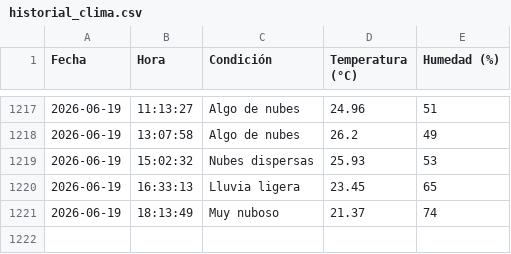
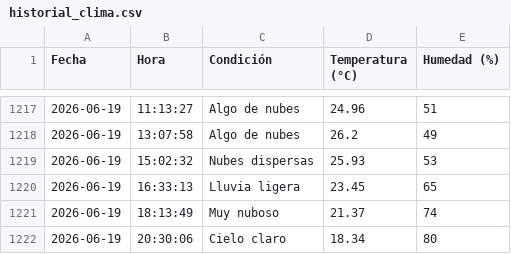
Before and after one commit to IalFaique/clima, a CSV file: historial_clima.csv, drawn as a sheet; only a part is shown, gaps mark what is left out; the diff names each change by its address in the sheet, - before the commit and + after, or states it on an @@ line.

Commit message:
Registro automático del clima

```diff
--- a/historial_clima.csv
+++ b/historial_clima.csv
+row 1222: 2026-06-19 | 20:30:06 | Cielo claro | 18.34 | 80
```
